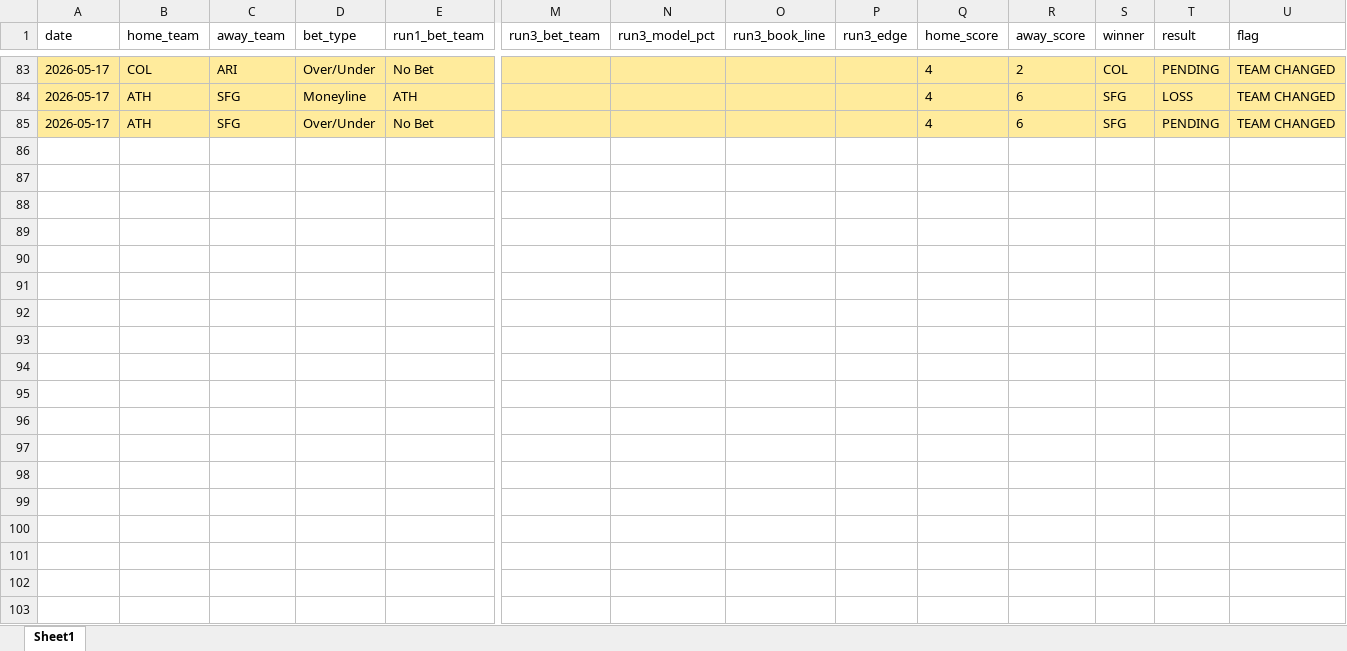
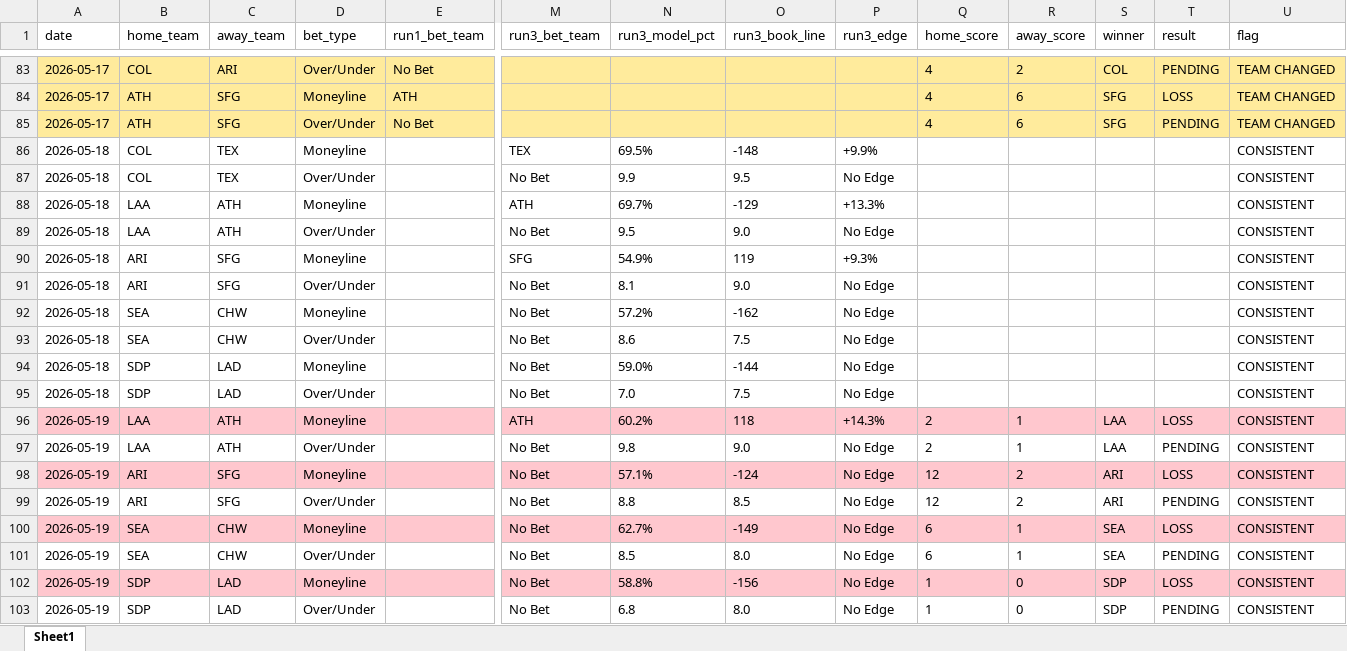
Before and after one commit to PadresFan1/baseball-model, an Excel workbook: predictions_log.xlsx, sheet Sheet1, drawn as a sheet; only a part is shown, gaps mark what is left out; values as stored, in another font and other column widths than the file's, no borders; rows hold the shown columns only; the diff names each change by its address in the sheet, - before the commit and + after, or states it on an @@ line.

Commit message:
Updated backtest with relief pitcher appearences by game from 2021-2025 from statcast. added relief pitcher fatigue and usage anaylsis to factor into edge computation. first 5 runs of 100 trials will occur. Afterwards the results of what generated the most ROI will be used to adjust the weights and anothe 5 runs of 100 trials will be run.

```diff
--- a/predictions_log.xlsx (sheet Sheet1)
+++ b/predictions_log.xlsx (sheet Sheet1)
+row 86: 2026-05-18 | COL | TEX | Moneyline |  | TEX | 69.5% | -148 | +9.9% |  |  |  |  | CONSISTENT
+row 87: 2026-05-18 | COL | TEX | Over/Under |  | No Bet | 9.9 | 9.5 | No Edge |  |  |  |  | CONSISTENT
+row 88: 2026-05-18 | LAA | ATH | Moneyline |  | ATH | 69.7% | -129 | +13.3% |  |  |  |  | CONSISTENT
+row 89: 2026-05-18 | LAA | ATH | Over/Under |  | No Bet | 9.5 | 9.0 | No Edge |  |  |  |  | CONSISTENT
+row 90: 2026-05-18 | ARI | SFG | Moneyline |  | SFG | 54.9% | 119 | +9.3% |  |  |  |  | CONSISTENT
+row 91: 2026-05-18 | ARI | SFG | Over/Under |  | No Bet | 8.1 | 9.0 | No Edge |  |  |  |  | CONSISTENT
+row 92: 2026-05-18 | SEA | CHW | Moneyline |  | No Bet | 57.2% | -162 | No Edge |  |  |  |  | CONSISTENT
+row 93: 2026-05-18 | SEA | CHW | Over/Under |  | No Bet | 8.6 | 7.5 | No Edge |  |  |  |  | CONSISTENT
+row 94: 2026-05-18 | SDP | LAD | Moneyline |  | No Bet | 59.0% | -144 | No Edge |  |  |  |  | CONSISTENT
+row 95: 2026-05-18 | SDP | LAD | Over/Under |  | No Bet | 7.0 | 7.5 | No Edge |  |  |  |  | CONSISTENT
+row 96: 2026-05-19 | LAA | ATH | Moneyline |  | ATH | 60.2% | 118 | +14.3% | 2 | 1 | LAA | LOSS | CONSISTENT
+row 97: 2026-05-19 | LAA | ATH | Over/Under |  | No Bet | 9.8 | 9.0 | No Edge | 2 | 1 | LAA | PENDING | CONSISTENT
+row 98: 2026-05-19 | ARI | SFG | Moneyline |  | No Bet | 57.1% | -124 | No Edge | 12 | 2 | ARI | LOSS | CONSISTENT
+row 99: 2026-05-19 | ARI | SFG | Over/Under |  | No Bet | 8.8 | 8.5 | No Edge | 12 | 2 | ARI | PENDING | CONSISTENT
+row 100: 2026-05-19 | SEA | CHW | Moneyline |  | No Bet | 62.7% | -149 | No Edge | 6 | 1 | SEA | LOSS | CONSISTENT
+row 101: 2026-05-19 | SEA | CHW | Over/Under |  | No Bet | 8.5 | 8.0 | No Edge | 6 | 1 | SEA | PENDING | CONSISTENT
+row 102: 2026-05-19 | SDP | LAD | Moneyline |  | No Bet | 58.8% | -156 | No Edge | 1 | 0 | SDP | LOSS | CONSISTENT
+row 103: 2026-05-19 | SDP | LAD | Over/Under |  | No Bet | 6.8 | 8.0 | No Edge | 1 | 0 | SDP | PENDING | CONSISTENT
```
Also changed, not shown: 29 other files.
